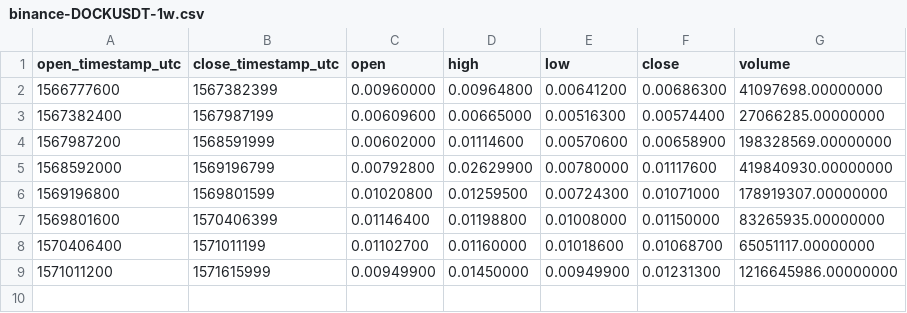
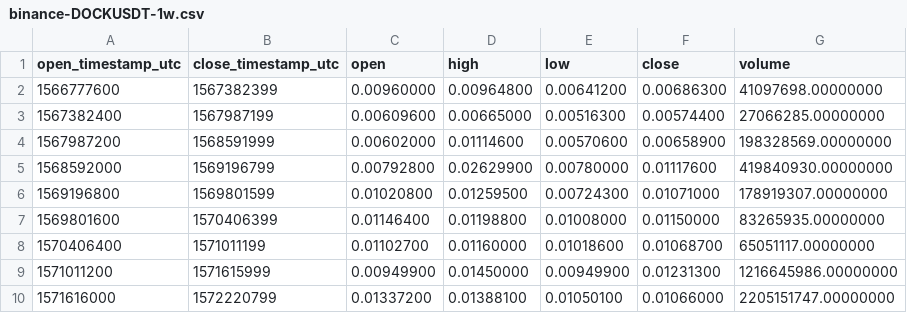
Before and after one commit to cryptobigbro/binance-DOCKUSDT, a CSV file: binance-DOCKUSDT-1w.csv, drawn as a sheet.

```diff
--- a/binance-DOCKUSDT-1w.csv
+++ b/binance-DOCKUSDT-1w.csv
@@ -9 +9,2 @@ open_timestamp_utc,close_timestamp_utc,open,high,low,close,volume
 1571011200,1571615999,0.00949900,0.01450000,0.00949900,0.01231300,1216645986.00000000
+1571616000,1572220799,0.01337200,0.01388100,0.01050100,0.01066000,2205151747.00000000
```
Also changed, not shown: binance-DOCKUSDT-1d.csv, binance-DOCKUSDT-1h.csv.
